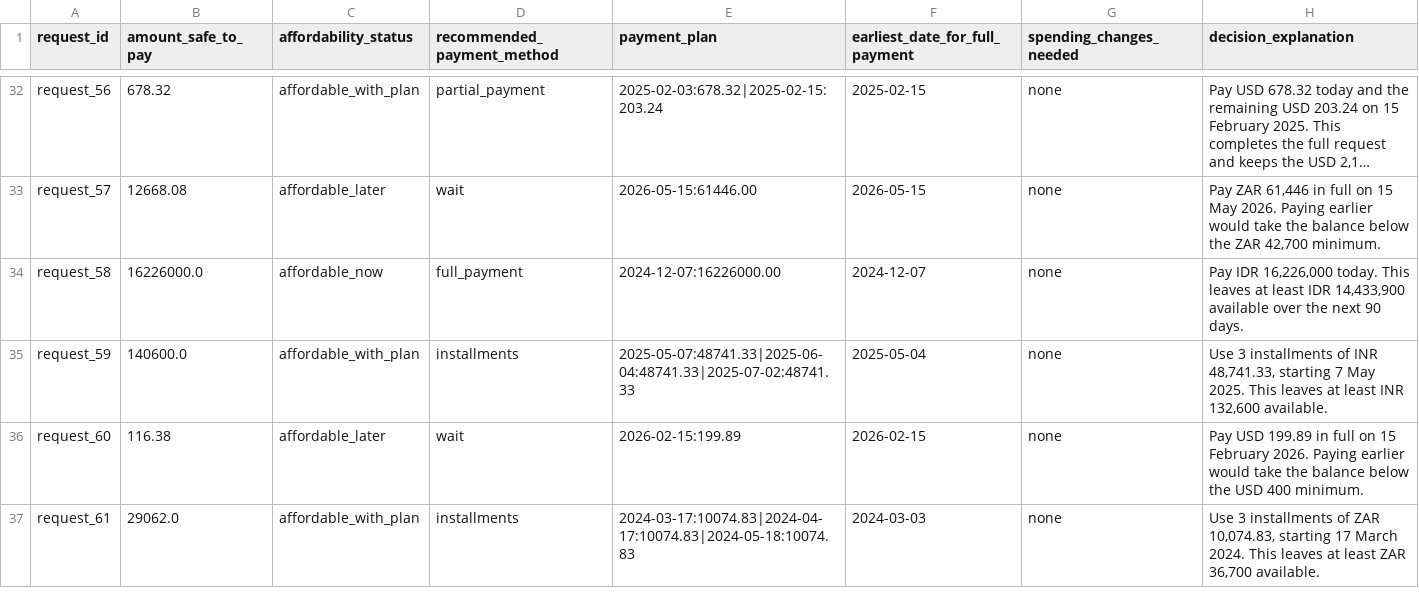
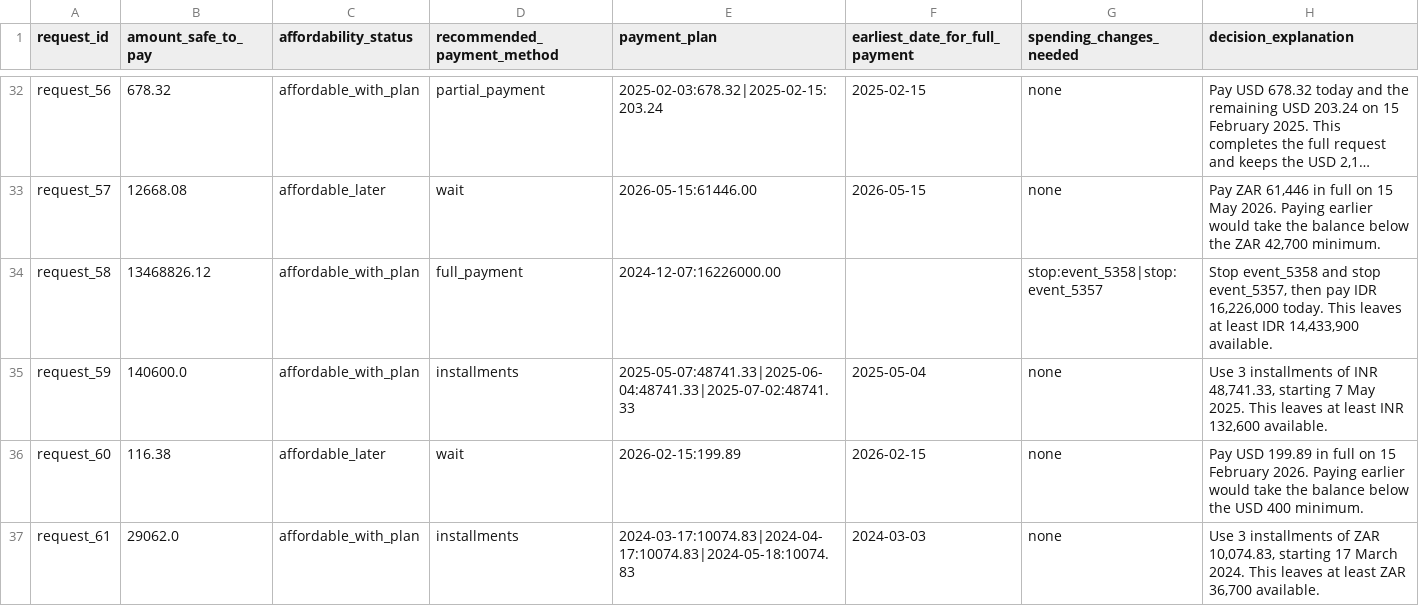
Before and after one commit to divyatej1976/hackerrank-orchestrate-september26, a CSV file: output.csv, drawn as a sheet; only a part is shown, gaps mark what is left out; long unchanged cells end in …; the diff covers the shown part only; the diff names each change by its address in the sheet, - before the commit and + after, or states it on an @@ line.

```diff
--- a/output.csv
+++ b/output.csv
-B34 (amount_safe_to_pay): 16226000.0
+B34 (amount_safe_to_pay): 13468826.12
-C34 (affordability_status): affordable_now
+C34 (affordability_status): affordable_with_plan
-F34 (earliest_date_for_full_payment): 2024-12-07
+F34 (earliest_date_for_full_payment): (empty)
-G34 (spending_changes_needed): none
+G34 (spending_changes_needed): stop:event_5358|stop:event_5357
-H34 (decision_explanation): Pay IDR 16,226,000 today. This leaves at least IDR 14,433,900 available over the next 90 days.
+H34 (decision_explanation): Stop event_5358 and stop event_5357, then pay IDR 16,226,000 today. This leaves at least IDR 14,433,900 available.
```
Also changed, not shown: 74 edited cells elsewhere in this file, 10 other files.
